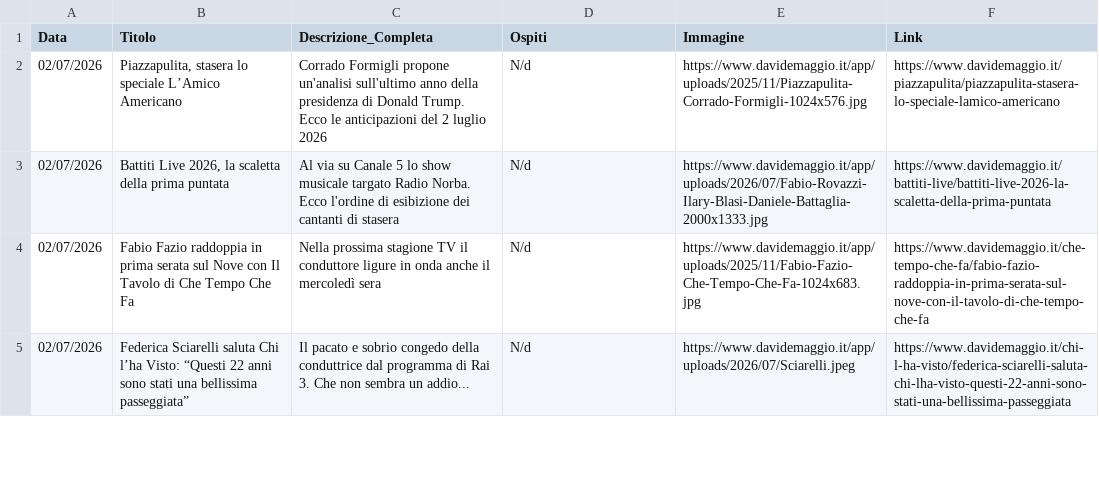
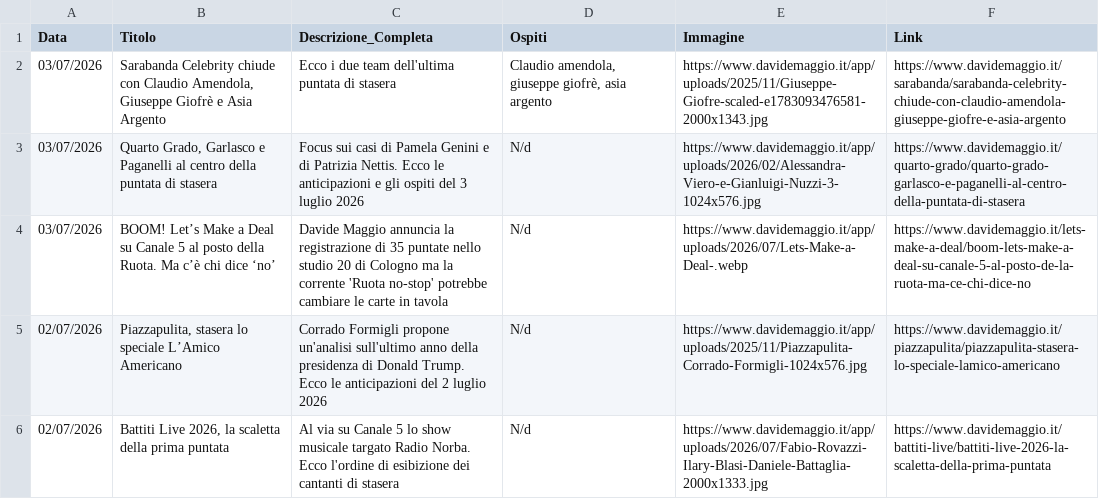
Before and after one commit to NVPasetti/strumenti_editoria_nvp, a CSV file: ospiti_tv.csv, drawn as a sheet; only a part is shown; the shorter side is filled out with more unchanged rows.

```diff
--- a/ospiti_tv.csv
+++ b/ospiti_tv.csv
@@ -1,2 +1,5 @@
 Data,Titolo,Descrizione_Completa,Ospiti,Immagine,Link
+03/07/2026,"Sarabanda Celebrity chiude con Claudio Amendola, Giuseppe Giofrè e Asia Argento",Ecco i due team dell'ultima puntata di stasera,"Claudio amendola, giuseppe giofrè, asia argento",https://www.davidemaggio.it/app/uploads/2025/11/Giuseppe-Giofre-scaled-e1783093476581-2000x1343.jpg,https://www.davidemaggio.it/sarabanda/sarabanda-celebrity-chiude-con-claudio-amendola-giuseppe-giofre-e-asia-argento
+03/07/2026,"Quarto Grado, Garlasco e Paganelli al centro della puntata di stasera",Focus sui casi di Pamela Genini e di Patrizia Nettis. Ecco le anticipazioni e gli ospiti del 3 luglio 2026,N/d,https://www.davidemaggio.it/app/uploads/2026/02/Alessandra-Viero-e-Gianluigi-Nuzzi-3-1024x576.jpg,https://www.davidemaggio.it/quarto-grado/quarto-grado-garlasco-e-paganelli-al-centro-della-puntata-di-stasera
+03/07/2026,BOOM! Let’s Make a Deal su Canale 5 al posto della Ruota. Ma c’è chi dice ‘no’,Davide Maggio annuncia la registrazione di 35 puntate nello studio 20 di Cologno ma la corrente 'Ruota no-stop' potrebbe cambiare le carte in tavola,N/d,https://www.davidemaggio.it/app/uploads/2026/07/Lets-Make-a-Deal-.webp,https://www.davidemaggio.it/lets-make-a-deal/boom-lets-make-a-deal-su-canale-5-al-posto-de-la-ruota-ma-ce-chi-dice-no
 02/07/2026,"Piazzapulita, stasera lo speciale L’Amico Americano",Corrado Formigli propone un'analisi sull'ultimo anno della presidenza di Donald Trump. Ecco le anticipazioni del 2 luglio 2026,N/d,https://www.davidemaggio.it/app/uploads/2025/11/Piazzapulita-Corrado-Formigli-1024x576.jpg,https://www.davidemaggio.it/piazzapulita/piazzapulita-stasera-lo-speciale-lamico-americano
```
